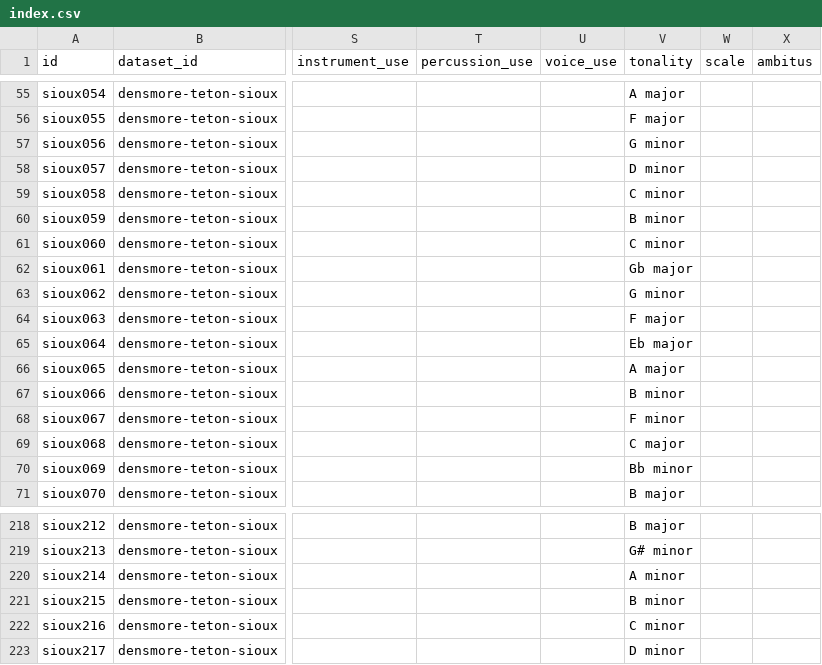
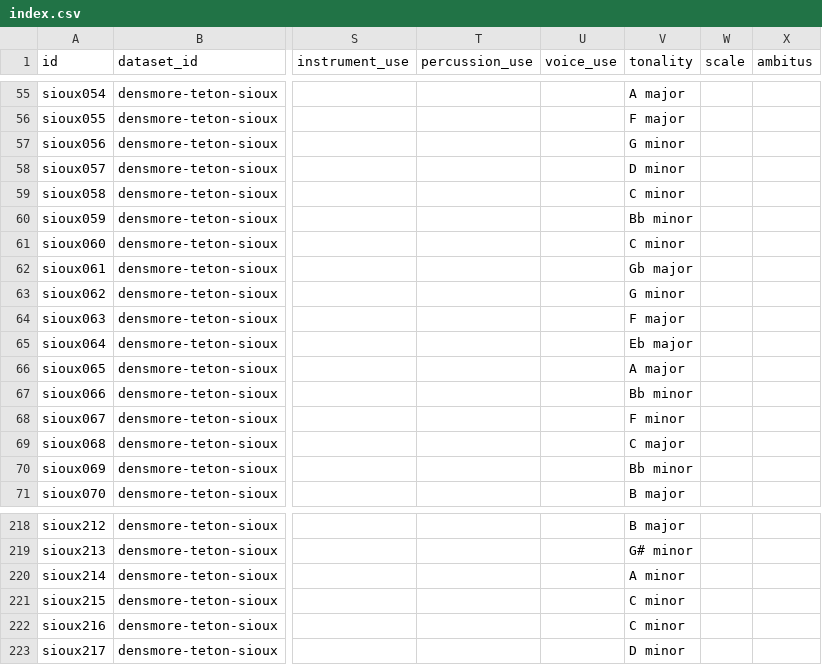
Before and after one commit to bacor/catafolk-registry, a CSV file: corpora/densmore-teton-sioux/0.0.1/index.csv, drawn as a sheet; only a part is shown, gaps mark what is left out; the diff names each change by its address in the sheet, - before the commit and + after, or states it on an @@ line.

Commit message:
fix errors in tonality

```diff
--- a/corpora/densmore-teton-sioux/0.0.1/index.csv
+++ b/corpora/densmore-teton-sioux/0.0.1/index.csv
-V60 (tonality): B minor
+V60 (tonality): Bb minor
-V67 (tonality): B minor
+V67 (tonality): Bb minor
-V221 (tonality): B minor
+V221 (tonality): C minor
```
Also changed, not shown: 1 other file.
